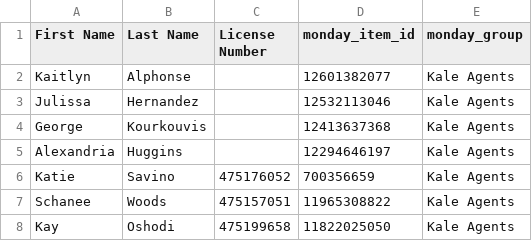
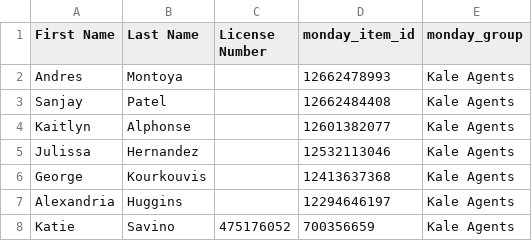
Before and after one commit to delfinparis/kha-agent-renewal-project, a CSV file: agents_need_renewal.csv, drawn as a sheet; only a part is shown; the shorter side is filled out with more unchanged rows.

```diff
--- a/agents_need_renewal.csv
+++ b/agents_need_renewal.csv
@@ -1,2 +1,4 @@
 First Name,Last Name,License Number,monday_item_id,monday_group
+Andres,Montoya,,12662478993,Kale Agents
+Sanjay,Patel,,12662484408,Kale Agents
 Kaitlyn,Alphonse,,12601382077,Kale Agents
```
Also changed, not shown: 1 other file.
